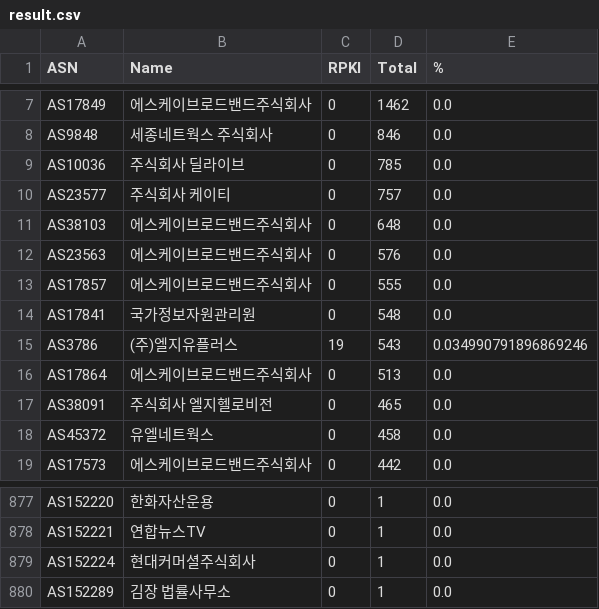
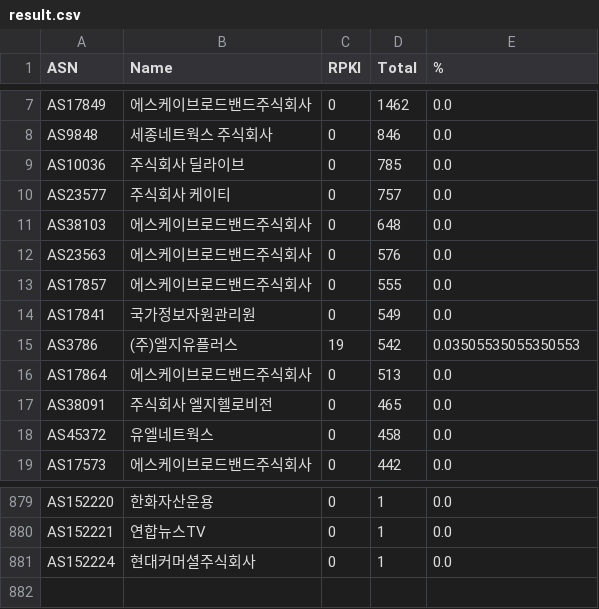
Before and after one commit to dxdxdt/rpki-tracker-kr, a CSV file: result.csv, drawn as a sheet; only a part is shown, gaps mark what is left out; the diff covers the shown part only.

```diff
--- a/result.csv
+++ b/result.csv
@@ -13,4 +13,4 @@ AS23563,에스케이브로드밴드주식회사,0,576,0.0
 AS17857,에스케이브로드밴드주식회사,0,555,0.0
-AS17841,국가정보자원관리원,0,548,0.0
-AS3786,(주)엘지유플러스,19,543,0.034990791896869246
+AS17841,국가정보자원관리원,0,549,0.0
+AS3786,(주)엘지유플러스,19,542,0.03505535055350553
 AS17864,에스케이브로드밴드주식회사,0,513,0.0
@@ -879,2 +881 @@ AS152221,연합뉴스TV,0,1,0.0
 AS152224,현대커머셜주식회사,0,1,0.0
-AS152289,김장 법률사무소,0,1,0.0
```
Also changed, not shown: 3 added rows, 1 removed row and 6 edited cells elsewhere in this file, result6.csv, 7 other files.
